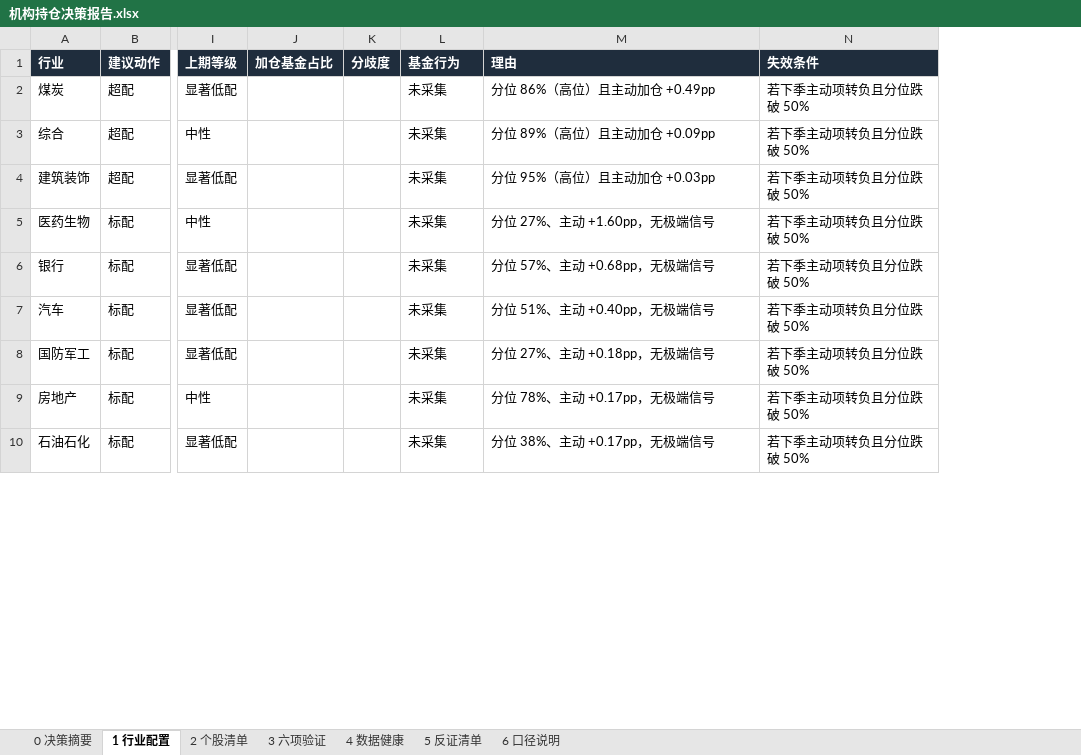
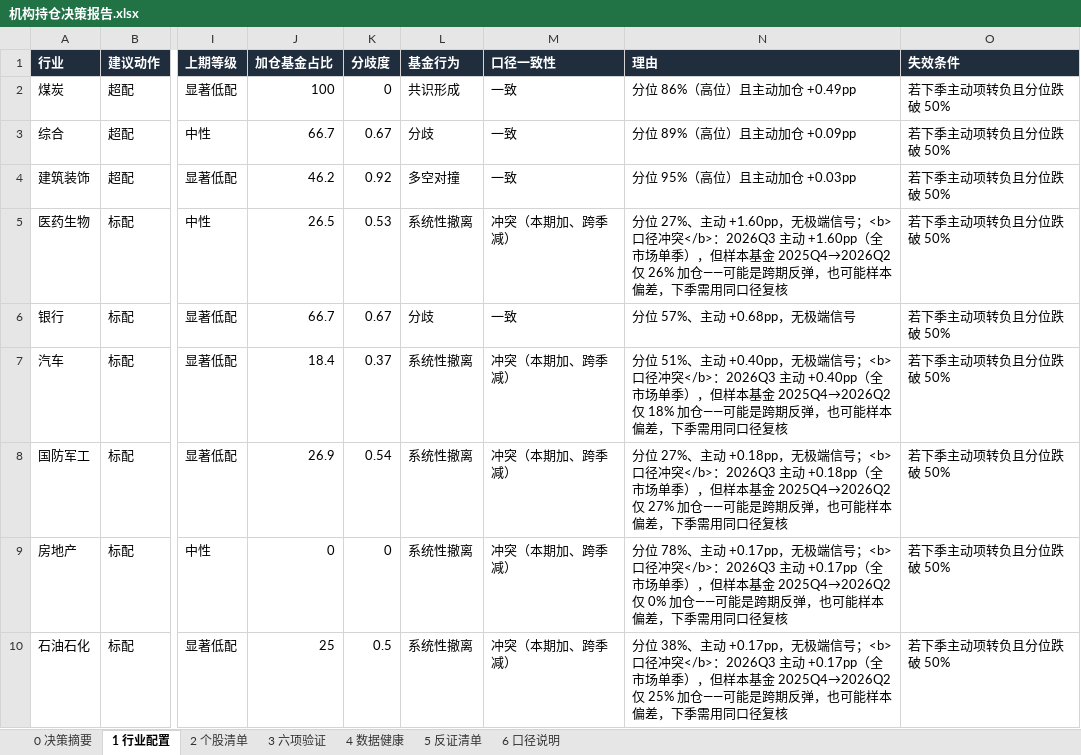
Before and after one commit to HuangDecong/Jiawei-investment, an Excel workbook: 报告/机构持仓决策报告.xlsx, sheet 1 行业配置, drawn as a sheet; only a part is shown, gaps mark what is left out; values as stored, in another font and other column widths than the file's, no borders; addresses are those after the commit; the diff covers the shown part only; the diff names each change by its address in the sheet, - before the commit and + after, or states it on an @@ line.

```diff
--- a/报告/机构持仓决策报告.xlsx (sheet 1 行业配置)
+++ b/报告/机构持仓决策报告.xlsx (sheet 1 行业配置)
+column M (口径一致性), rows 2-10: 一致 | 一致 | 一致 | 冲突（本期加、跨季减） | 一致 | 冲突（本期加、跨季减） | 冲突（本期加、跨季减） | 冲突（本期加、跨季减） | 冲突（本期加、跨季减）
-J2 (加仓基金占比): (empty)
+J2 (加仓基金占比): 100
-K2 (分歧度): (empty)
+K2 (分歧度): 0
-L2 (基金行为): 未采集
+L2 (基金行为): 共识形成
-J3 (加仓基金占比): (empty)
+J3 (加仓基金占比): 66.7
-K3 (分歧度): (empty)
+K3 (分歧度): 0.67
-L3 (基金行为): 未采集
+L3 (基金行为): 分歧
-J4 (加仓基金占比): (empty)
+J4 (加仓基金占比): 46.2
-K4 (分歧度): (empty)
+K4 (分歧度): 0.92
-L4 (基金行为): 未采集
+L4 (基金行为): 多空对撞
-J5 (加仓基金占比): (empty)
+J5 (加仓基金占比): 26.5
-K5 (分歧度): (empty)
+K5 (分歧度): 0.53
-L5 (基金行为): 未采集
+L5 (基金行为): 系统性撤离
-N5 (理由): …极端信号
+N5 (理由): …极端信号；<b>口径冲突</b>：2026Q3 主动 +1.60pp（全市场单季），但样本基金 2025Q4→2026Q2 仅 26% 加仓——可能是跨期反弹，也可能样本偏差，下季需用同口径复核
-J6 (加仓基金占比): (empty)
+J6 (加仓基金占比): 66.7
-K6 (分歧度): (empty)
+K6 (分歧度): 0.67
-L6 (基金行为): 未采集
+L6 (基金行为): 分歧
-J7 (加仓基金占比): (empty)
+J7 (加仓基金占比): 18.4
-K7 (分歧度): (empty)
+K7 (分歧度): 0.37
-L7:L10 (基金行为): 未采集
+L7:L10 (基金行为): 系统性撤离
-N7 (理由): …极端信号
+N7 (理由): …极端信号；<b>口径冲突</b>：2026Q3 主动 +0.40pp（全市场单季），但样本基金 2025Q4→2026Q2 仅 18% 加仓——可能是跨期反弹，也可能样本偏差，下季需用同口径复核
-J8 (加仓基金占比): (empty)
+J8 (加仓基金占比): 26.9
-K8 (分歧度): (empty)
+K8 (分歧度): 0.54
-N8 (理由): …极端信号
+N8 (理由): …极端信号；<b>口径冲突</b>：2026Q3 主动 +0.18pp（全市场单季），但样本基金 2025Q4→2026Q2 仅 27% 加仓——可能是跨期反弹，也可能样本偏差，下季需用同口径复核
-J9 (加仓基金占比): (empty)
+J9 (加仓基金占比): 0
-K9 (分歧度): (empty)
+K9 (分歧度): 0
-N9 (理由): …极端信号
+N9 (理由): …极端信号；<b>口径冲突</b>：2026Q3 主动 +0.17pp（全市场单季），但样本基金 2025Q4→2026Q2 仅 0% 加仓——可能是跨期反弹，也可能样本偏差，下季需用同口径复核
-J10 (加仓基金占比): (empty)
+J10 (加仓基金占比): 25
-K10 (分歧度): (empty)
+K10 (分歧度): 0.5
-N10 (理由): …极端信号
+N10 (理由): …极端信号；<b>口径冲突</b>：2026Q3 主动 +0.17pp（全市场单季），但样本基金 2025Q4→2026Q2 仅 25% 加仓——可能是跨期反弹，也可能样本偏差，下季需用同口径复核
```
Also changed, not shown: 77 edited cells elsewhere in this sheet, sheet 0 决策摘要, 29 other files.
